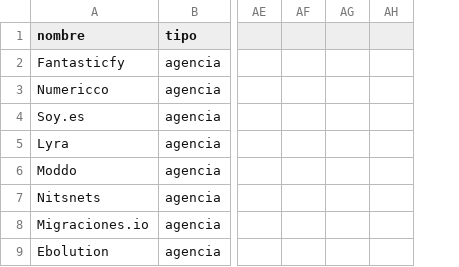
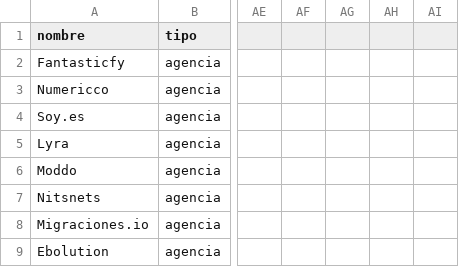
Before and after one commit to MarinaDA99/emite-captacion, a CSV file: captacion/objetivos.csv, drawn as a sheet; only a part is shown, gaps mark what is left out; removed rows and columns are numbered as before the commit, all else as after; the diff names each change by its address in the sheet, - before the commit and + after, or states it on an @@ line.

```diff
--- a/captacion/objetivos.csv
+++ b/captacion/objetivos.csv
-column AH, empty
+column AH, empty
+column AI, empty
```
